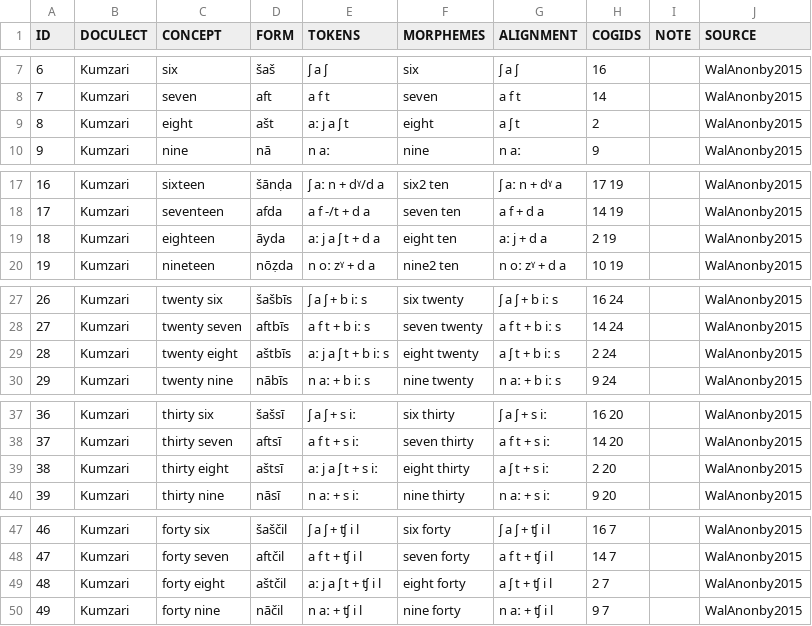
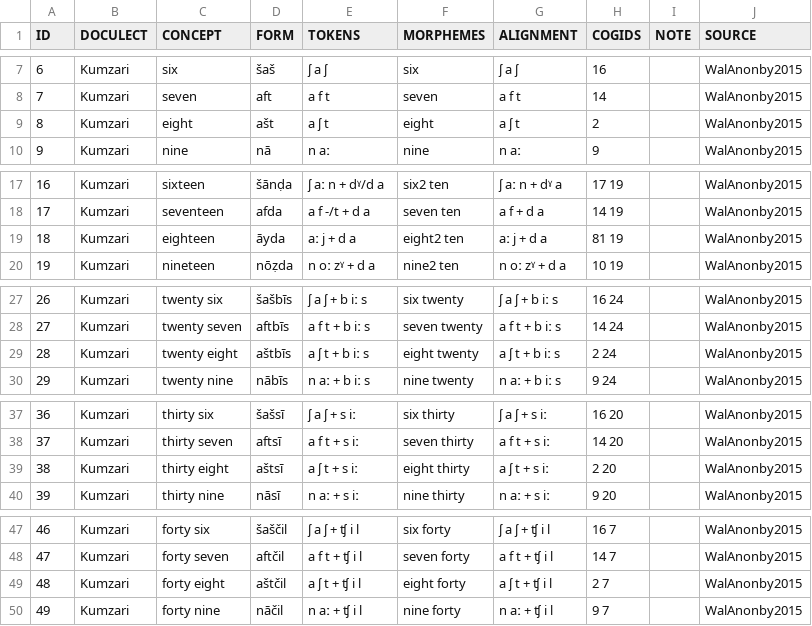
Before and after one commit to numeralbank/cosinus, a TSV file: raw/done/kumz1235.tsv, drawn as a sheet; only a part is shown, gaps mark what is left out; the diff covers the shown part only.

Commit message:
fix

```diff
--- a/raw/done/kumz1235.tsv
+++ b/raw/done/kumz1235.tsv
@@ -8,3 +8,3 @@ ID	DOCULECT	CONCEPT	FORM	TOKENS	MORPHEMES	ALIGNMENT	COGIDS	NOTE	SOURCE
 7	Kumzari	seven	aft	a f t	seven	a f t	14		WalAnonby2015
-8	Kumzari	eight	ašt	aː j a ʃ t	eight	a ʃ t	2		WalAnonby2015
+8	Kumzari	eight	ašt	a ʃ t	eight	a ʃ t	2		WalAnonby2015
 9	Kumzari	nine	nā	n aː	nine	n aː	9		WalAnonby2015
@@ -18,3 +18,3 @@ ID	DOCULECT	CONCEPT	FORM	TOKENS	MORPHEMES	ALIGNMENT	COGIDS	NOTE	SOURCE
 17	Kumzari	seventeen	afda	a f -/t + d a	seven ten	a f + d a	14 19		WalAnonby2015
-18	Kumzari	eighteen	āyda	aː j a ʃ t + d a	eight ten	aː j + d a	2 19		WalAnonby2015
+18	Kumzari	eighteen	āyda	aː j + d a	eight2 ten	aː j + d a	81 19		WalAnonby2015
 19	Kumzari	nineteen	nōẓda	n oː zˠ + d a	nine2 ten	n oː zˠ + d a	10 19		WalAnonby2015
@@ -28,3 +28,3 @@ ID	DOCULECT	CONCEPT	FORM	TOKENS	MORPHEMES	ALIGNMENT	COGIDS	NOTE	SOURCE
 27	Kumzari	twenty seven	aftbīs	a f t + b iː s	seven twenty	a f t + b iː s	14 24		WalAnonby2015
-28	Kumzari	twenty eight	aštbīs	aː j a ʃ t + b iː s	eight twenty	a ʃ t + b iː s	2 24		WalAnonby2015
+28	Kumzari	twenty eight	aštbīs	a ʃ t + b iː s	eight twenty	a ʃ t + b iː s	2 24		WalAnonby2015
 29	Kumzari	twenty nine	nābīs	n aː + b iː s	nine twenty	n aː + b iː s	9 24		WalAnonby2015
@@ -38,3 +38,3 @@ ID	DOCULECT	CONCEPT	FORM	TOKENS	MORPHEMES	ALIGNMENT	COGIDS	NOTE	SOURCE
 37	Kumzari	thirty seven	aftsī	a f t  + s iː	seven thirty	a f t + s iː	14 20		WalAnonby2015
-38	Kumzari	thirty eight	aštsī	aː j a ʃ t + s iː	eight thirty	a ʃ t + s iː	2 20		WalAnonby2015
+38	Kumzari	thirty eight	aštsī	a ʃ t + s iː	eight thirty	a ʃ t + s iː	2 20		WalAnonby2015
 39	Kumzari	thirty nine	nāsī	n aː + s iː	nine thirty	n aː + s iː	9 20		WalAnonby2015
@@ -48,3 +48,3 @@ ID	DOCULECT	CONCEPT	FORM	TOKENS	MORPHEMES	ALIGNMENT	COGIDS	NOTE	SOURCE
 47	Kumzari	forty seven	aftčil	a f t + ʧ i l	seven forty	a f t + ʧ i l	14 7		WalAnonby2015
-48	Kumzari	forty eight	aštčil	aː j a ʃ t + ʧ i l	eight forty	a ʃ t + ʧ i l	2 7		WalAnonby2015
+48	Kumzari	forty eight	aštčil	a ʃ t + ʧ i l	eight forty	a ʃ t + ʧ i l	2 7		WalAnonby2015
 49	Kumzari	forty nine	nāčil	n aː + ʧ i l	nine forty	n aː + ʧ i l	9 7		WalAnonby2015
```
Also changed, not shown: 5 edited cells elsewhere in this file.
